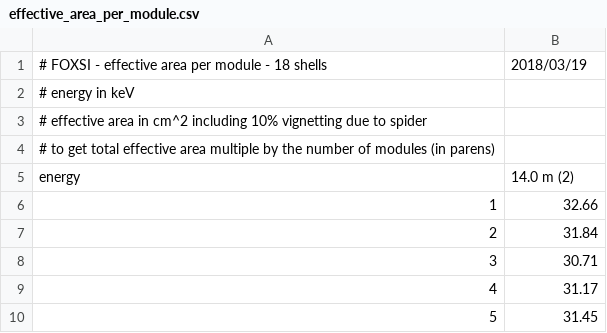
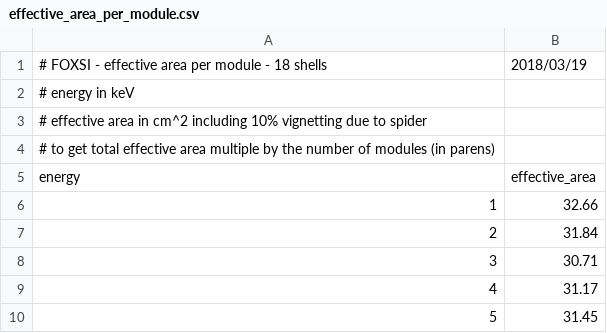
Before and after one commit to foxsi/foxsi-smex, a CSV file: data/effective_area_per_module.csv, drawn as a sheet; only a part is shown.

```diff
--- a/data/effective_area_per_module.csv
+++ b/data/effective_area_per_module.csv
@@ -4,3 +4,3 @@
 # to get total effective area multiple by the number of modules (in parens)
-energy,14.0 m (2)
+energy,effective_area
 1,32.66
```
Also changed, not shown: 1 other file.
